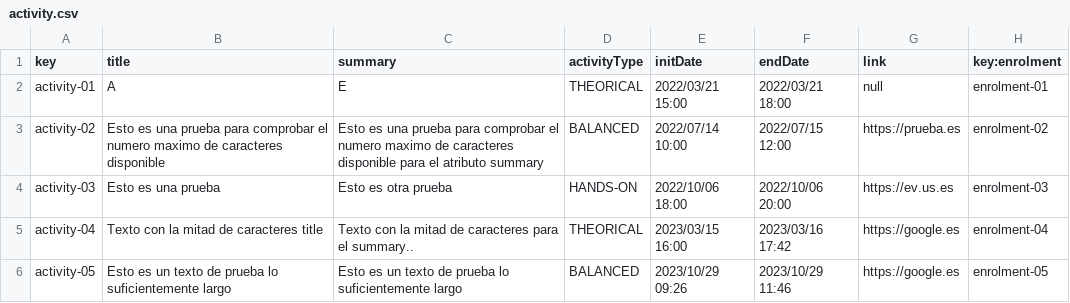
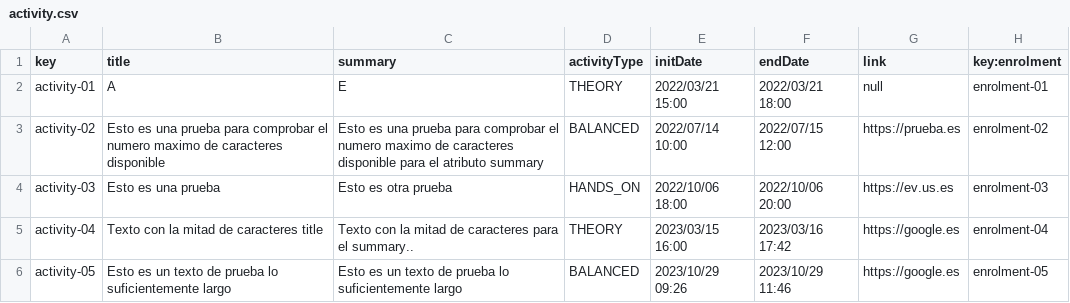
Before and after one commit to Acme-L3/Acme-L3, a CSV file: src/main/webapp/WEB-INF/resources/sample-data/activity.csv, drawn as a sheet.

```diff
--- a/src/main/webapp/WEB-INF/resources/sample-data/activity.csv
+++ b/src/main/webapp/WEB-INF/resources/sample-data/activity.csv
@@ -1,6 +1,6 @@
 key,title,summary,activityType,initDate,endDate,link,key:enrolment
-activity-01,"A","E","THEORICAL",2022/03/21 15:00, 2022/03/21 18:00, null,enrolment-01
+activity-01,"A","E","THEORY",2022/03/21 15:00, 2022/03/21 18:00, null,enrolment-01
 activity-02,"Esto es una prueba para comprobar el numero maximo de caracteres disponible","Esto es una prueba para comprobar el numero maximo de caracteres disponible para el atributo summary","BALANCED",2022/07/14 10:00, 2022/07/15 12:00,https://prueba.es,enrolment-02
-activity-03,"Esto es una prueba","Esto es otra prueba","HANDS-ON",2022/10/06 18:00, 2022/10/06 20:00,https://ev.us.es,enrolment-03
-activity-04,"Texto con la mitad de caracteres title","Texto con la mitad de caracteres para el summary..","THEORICAL",2023/03/15 16:00, 2023/03/16 17:42,https://google.es,enrolment-04
+activity-03,"Esto es una prueba","Esto es otra prueba","HANDS_ON",2022/10/06 18:00, 2022/10/06 20:00,https://ev.us.es,enrolment-03
+activity-04,"Texto con la mitad de caracteres title","Texto con la mitad de caracteres para el summary..","THEORY",2023/03/15 16:00, 2023/03/16 17:42,https://google.es,enrolment-04
 activity-05,"Esto es un texto de prueba lo suficientemente largo","Esto es un texto de prueba lo suficientemente largo","BALANCED",2023/10/29 09:26, 2023/10/29 11:46,https://google.es,enrolment-05
```
Also changed, not shown: src/main/webapp/WEB-INF/resources/sample-data/enrolment.csv, src/main/webapp/WEB-INF/resources/sample-data/student.csv, 6 other files.
